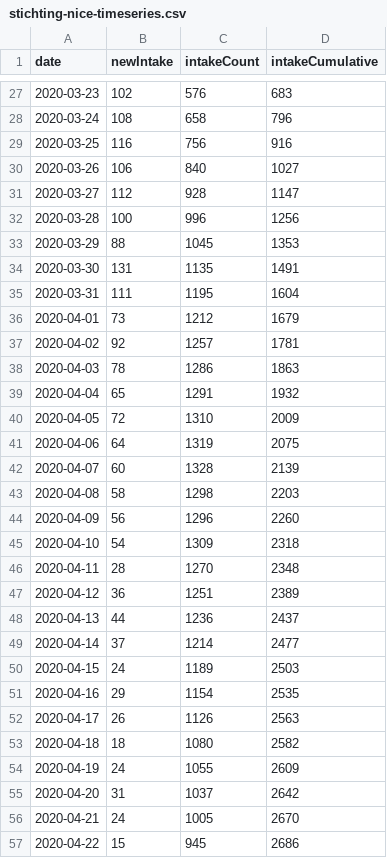
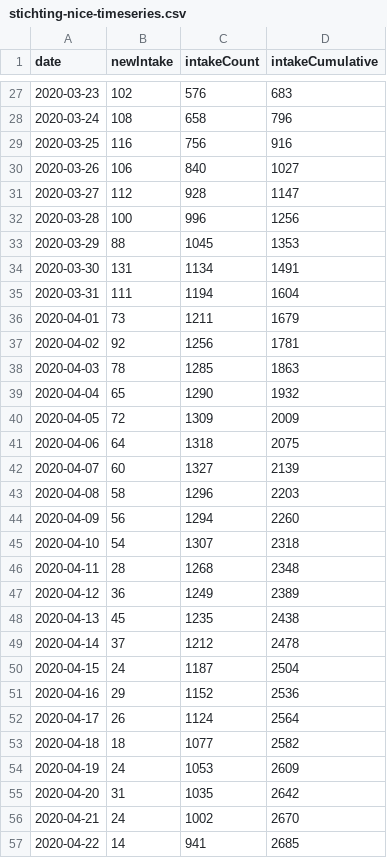
Before and after one commit to fboerman/covid-19-data, a CSV file: nederland/stichting_nice/stichting-nice-timeseries.csv, drawn as a sheet; only a part is shown, gaps mark what is left out; the diff covers the shown part only.

Commit message:
auto data update NL and world data

```diff
--- a/nederland/stichting_nice/stichting-nice-timeseries.csv
+++ b/nederland/stichting_nice/stichting-nice-timeseries.csv
@@ -33,25 +33,25 @@ date;newIntake;intakeCount;intakeCumulative
 2020-03-29;88;1045;1353
-2020-03-30;131;1135;1491
-2020-03-31;111;1195;1604
-2020-04-01;73;1212;1679
-2020-04-02;92;1257;1781
-2020-04-03;78;1286;1863
-2020-04-04;65;1291;1932
-2020-04-05;72;1310;2009
-2020-04-06;64;1319;2075
-2020-04-07;60;1328;2139
-2020-04-08;58;1298;2203
-2020-04-09;56;1296;2260
-2020-04-10;54;1309;2318
-2020-04-11;28;1270;2348
-2020-04-12;36;1251;2389
-2020-04-13;44;1236;2437
-2020-04-14;37;1214;2477
-2020-04-15;24;1189;2503
-2020-04-16;29;1154;2535
-2020-04-17;26;1126;2563
-2020-04-18;18;1080;2582
-2020-04-19;24;1055;2609
-2020-04-20;31;1037;2642
-2020-04-21;24;1005;2670
-2020-04-22;15;945;2686
+2020-03-30;131;1134;1491
+2020-03-31;111;1194;1604
+2020-04-01;73;1211;1679
+2020-04-02;92;1256;1781
+2020-04-03;78;1285;1863
+2020-04-04;65;1290;1932
+2020-04-05;72;1309;2009
+2020-04-06;64;1318;2075
+2020-04-07;60;1327;2139
+2020-04-08;58;1296;2203
+2020-04-09;56;1294;2260
+2020-04-10;54;1307;2318
+2020-04-11;28;1268;2348
+2020-04-12;36;1249;2389
+2020-04-13;45;1235;2438
+2020-04-14;37;1212;2478
+2020-04-15;24;1187;2504
+2020-04-16;29;1152;2536
+2020-04-17;26;1124;2564
+2020-04-18;18;1077;2582
+2020-04-19;24;1053;2609
+2020-04-20;31;1035;2642
+2020-04-21;24;1002;2670
+2020-04-22;14;941;2685
```
Also changed, not shown: 6 edited cells elsewhere in this file, 2 other files.
